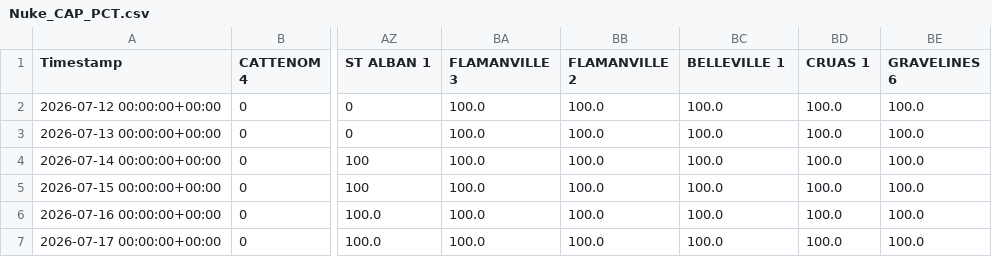
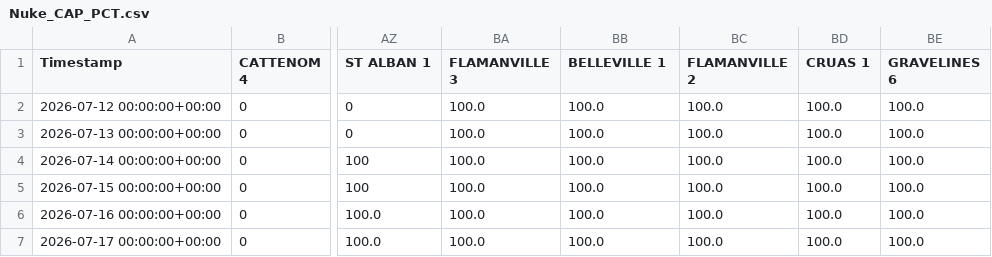
Before and after one commit to ecocreusersb/dash_nuke, a CSV file: Nuke_CAP_PCT.csv, drawn as a sheet; only a part is shown, gaps mark what is left out; the diff names each change by its address in the sheet, - before the commit and + after, or states it on an @@ line.

Commit message:
Force update Nuke_CAP_PCT.csv

```diff
--- a/Nuke_CAP_PCT.csv
+++ b/Nuke_CAP_PCT.csv
-BB1: FLAMANVILLE 2
+BB1: BELLEVILLE 1
-BC1: BELLEVILLE 1
+BC1: FLAMANVILLE 2
```
